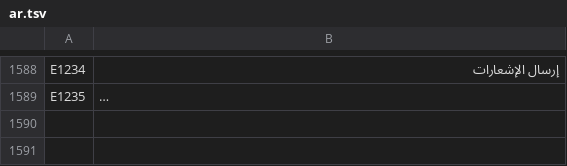
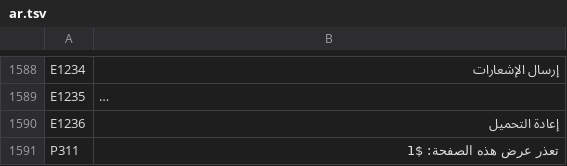
Before and after one commit to UniqueDroid/ShareOS, a TSV file: tools/i18n/ar.tsv, drawn as a sheet; only a part is shown, gaps mark what is left out; long unchanged cells end in …; the diff names each change by its address in the sheet, - before the commit and + after, or states it on an @@ line.

```diff
--- a/tools/i18n/ar.tsv
+++ b/tools/i18n/ar.tsv
+row 1590: E1236 | إعادة التحميل
+row 1591: P311 | تعذر عرض هذه الصفحة: $1
```
Also changed, not shown: tools/i18n/bn.tsv, tools/i18n/fr.tsv, 16 other files.
